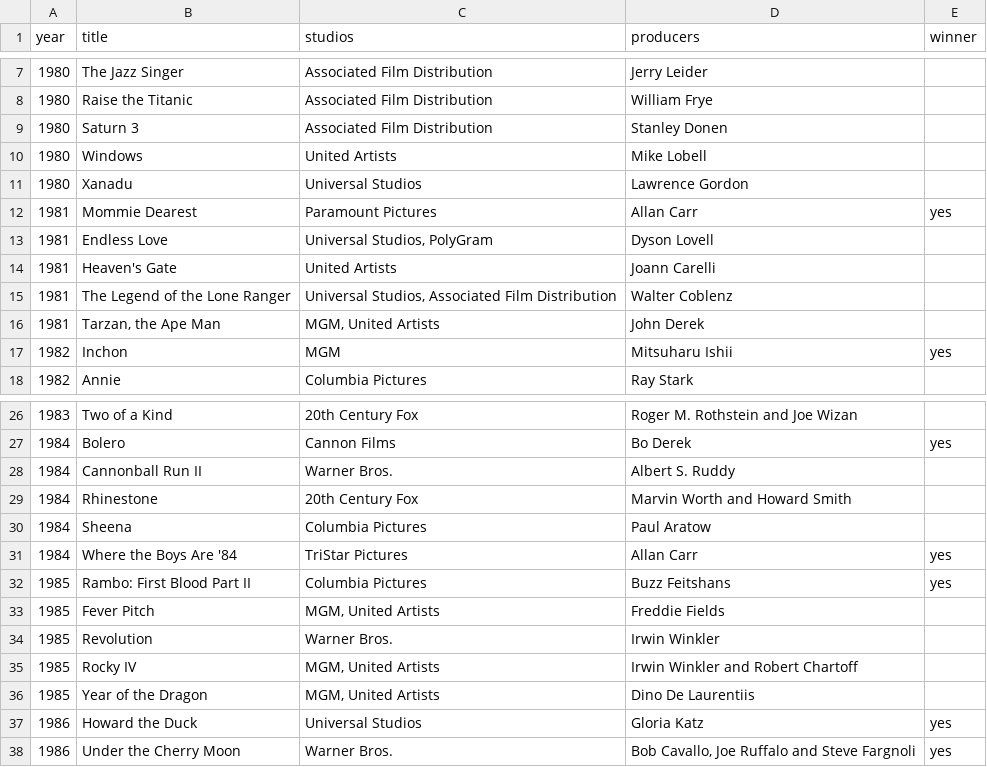
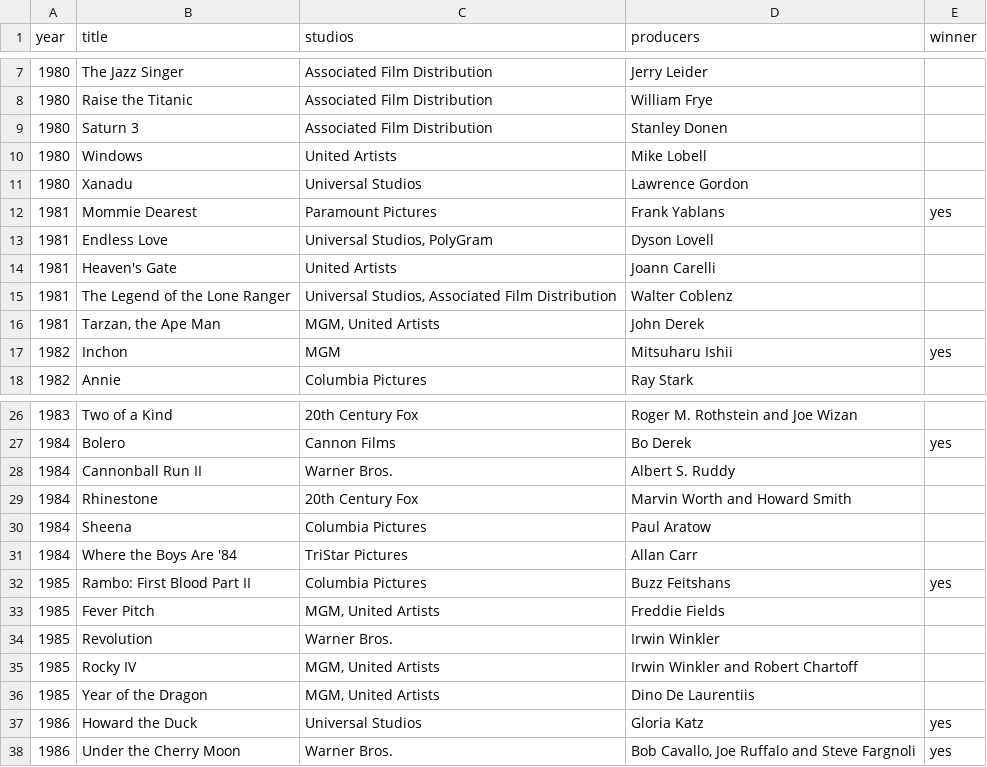
Before and after one commit to ericksonmarqueti/movie-challenge, a CSV file: src/main/resources/movielist.csv, drawn as a sheet; only a part is shown, gaps mark what is left out.

Commit message:
Considerar producers individualmente. Utilizar massa de dados do arquivo csv original.

```diff
--- a/src/main/resources/movielist.csv
+++ b/src/main/resources/movielist.csv
@@ -11,3 +11,3 @@ year;title;studios;producers;winner
 1980;Xanadu;Universal Studios;Lawrence Gordon;
-1981;Mommie Dearest;Paramount Pictures;Allan Carr;yes
+1981;Mommie Dearest;Paramount Pictures;Frank Yablans;yes
 1981;Endless Love;Universal Studios, PolyGram;Dyson Lovell;
@@ -30,3 +30,3 @@ year;title;studios;producers;winner
 1984;Sheena;Columbia Pictures;Paul Aratow;
-1984;Where the Boys Are '84;TriStar Pictures;Allan Carr;yes
+1984;Where the Boys Are '84;TriStar Pictures;Allan Carr;
 1985;Rambo: First Blood Part II;Columbia Pictures;Buzz Feitshans;yes
```
Also changed, not shown: 6 other files.
